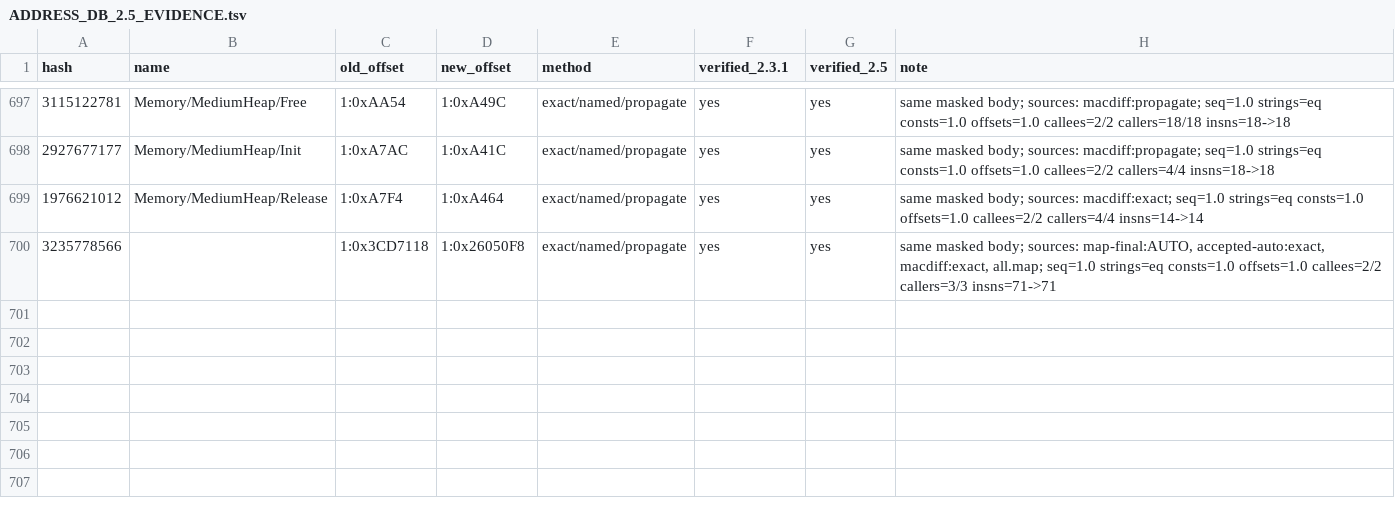
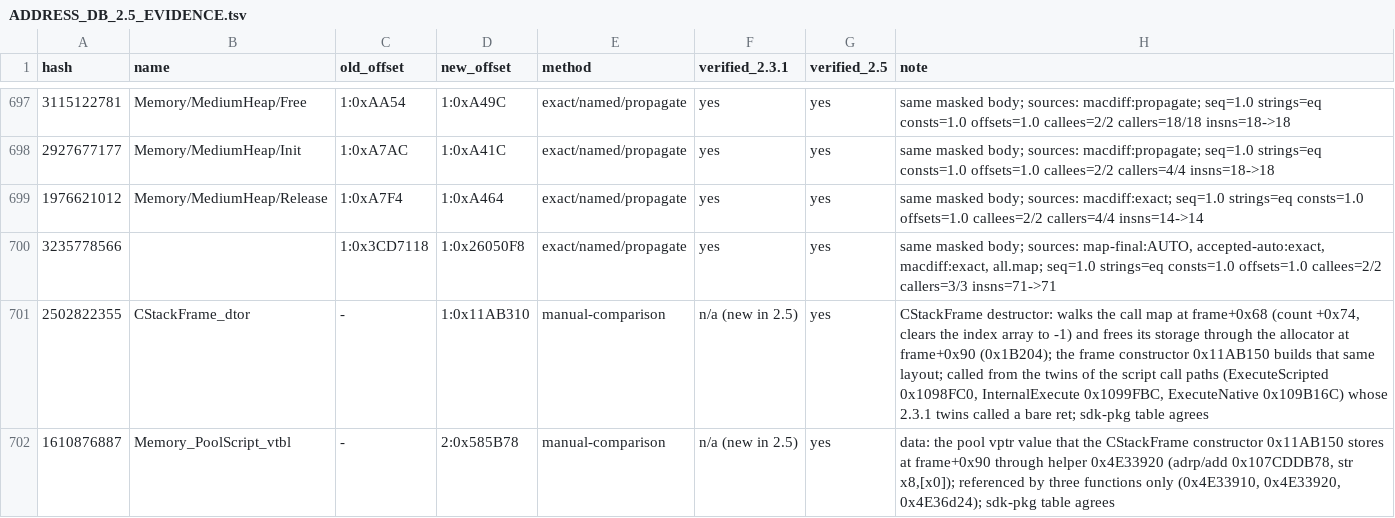
Before and after one commit to codeman101/RED4ext.SDK-macos, a TSV file: docs/re/ADDRESS_DB_2.5_EVIDENCE.tsv, drawn as a sheet; only a part is shown, gaps mark what is left out.

```diff
--- a/docs/re/ADDRESS_DB_2.5_EVIDENCE.tsv
+++ b/docs/re/ADDRESS_DB_2.5_EVIDENCE.tsv
@@ -700 +700,3 @@ hash	name	old_offset	new_offset	method	verified_2.3.1	verified_2.5	note
 3235778566		1:0x3CD7118	1:0x26050F8	exact/named/propagate	yes	yes	same masked body; sources: map-final:AUTO, accepted-auto:exact, macdiff:exact, all.map; seq=1.0 strings=eq consts=1.0 offsets=1.0 callees=2/2 callers=3/3 insns=71->71
+2502822355	CStackFrame_dtor	-	1:0x11AB310	manual-comparison	n/a (new in 2.5)	yes	CStackFrame destructor: walks the call map at frame+0x68 (count +0x74, clears the index array to -1) and frees its storage through the allocator at frame+0x90 (0x1B204); the frame constructor 0x11AB150 builds that same layout; called from the twins of the script call paths (ExecuteScripted 0x1098FC0, InternalExecute 0x1099FBC, ExecuteNative 0x109B16C) whose 2.3.1 twins called a bare ret; sdk-pkg table agrees
+1610876887	Memory_PoolScript_vtbl	-	2:0x585B78	manual-comparison	n/a (new in 2.5)	yes	data: the pool vptr value that the CStackFrame constructor 0x11AB150 stores at frame+0x90 through helper 0x4E33920 (adrp/add 0x107CDDB78, str x8,[x0]); referenced by three functions only (0x4E33910, 0x4E33920, 0x4E36d24); sdk-pkg table agrees
```
Also changed, not shown: 10 other files.
